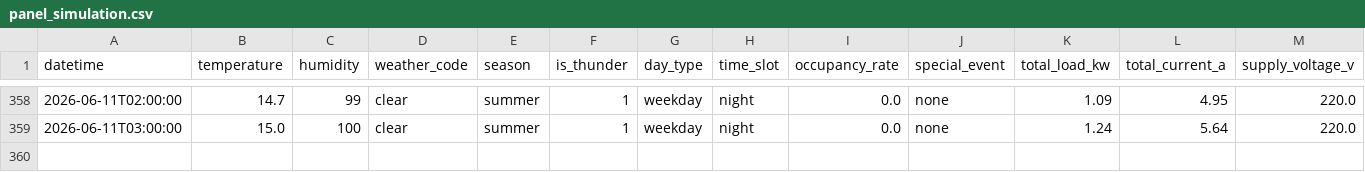
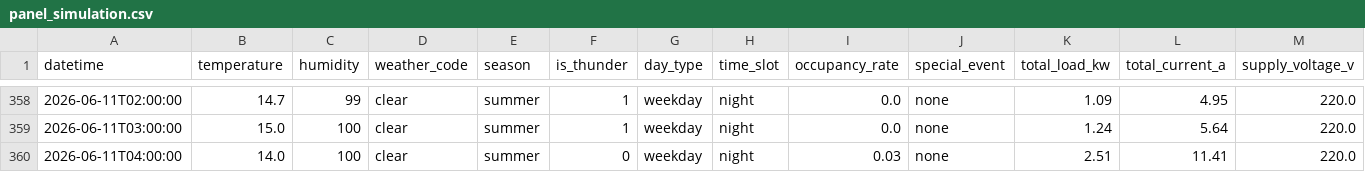
Before and after one commit to wnstjq813-web/smart-panel-data, a CSV file: data/panel_simulation.csv, drawn as a sheet; only a part is shown, gaps mark what is left out; rows hold the shown columns only; the diff names each change by its address in the sheet, - before the commit and + after, or states it on an @@ line.

Commit message:
[모니터] 2026-06-11 04:53 (1행 추가)

```diff
--- a/data/panel_simulation.csv
+++ b/data/panel_simulation.csv
+row 360: 2026-06-11T04:00:00 | 14.0 | 100 | clear | summer | 0 | weekday | night | 0.03 | none | 2.51 | 11.41 | 220.0
```
